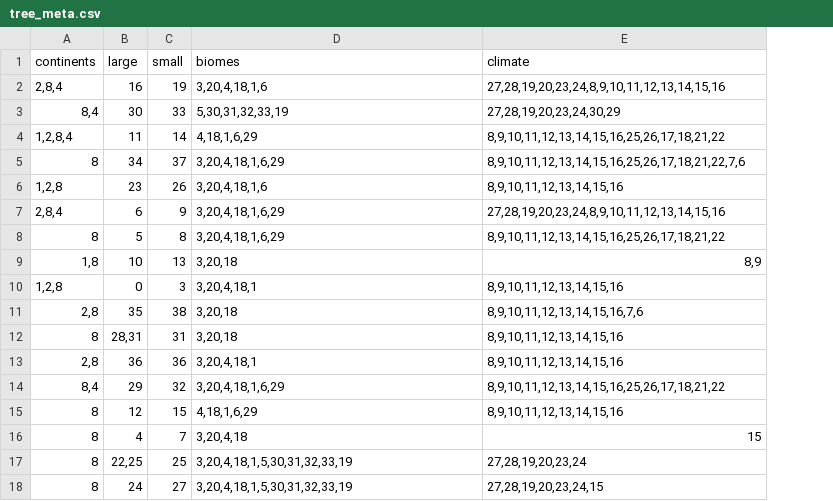
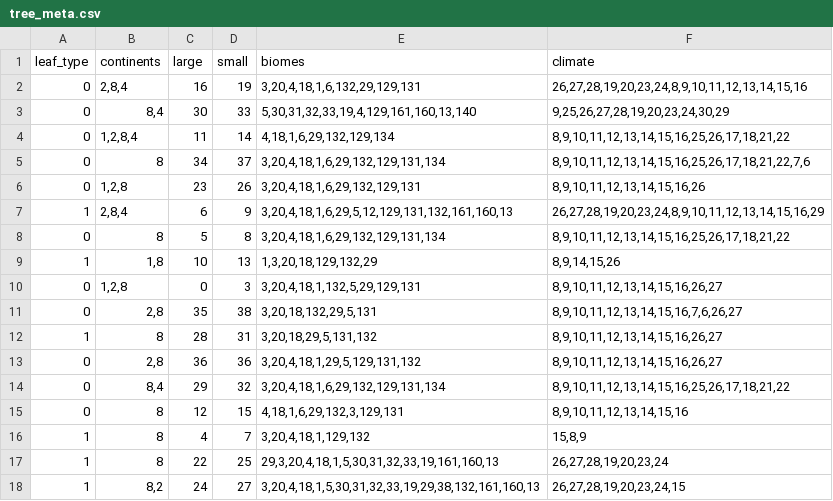
Before and after one commit to DavixDevelop/terracustomtreerepo, a CSV file: treemap/tree_meta.csv, drawn as a sheet; only a part is shown; addresses are those after the commit; the diff covers the shown part only; the diff names each change by its address in the sheet, - before the commit and + after, or states it on an @@ line.

```diff
--- a/treemap/tree_meta.csv
+++ b/treemap/tree_meta.csv
+column A (leaf_type), rows 2-18: 0 | 0 | 0 | 0 | 0 | 1 | 0 | 1 | 0 | 0 | 1 | 0 | 0 | 0 | 1 | 1 | 1
-E2 (biomes): 3,20,4,18,1,6
+E2 (biomes): 3,20,4,18,1,6,132,29,129,131
-F2 (climate): 27,28,19,20,23,24,8,9,10,11,12,13,14,15,16
+F2 (climate): 26,27,28,19,20,23,24,8,9,10,11,12,13,14,15,16
-E3 (biomes): 5,30,31,32,33,19
+E3 (biomes): 5,30,31,32,33,19,4,129,161,160,13,140
-F3 (climate): 27,28,19,20,23,24,30,29
+F3 (climate): 9,25,26,27,28,19,20,23,24,30,29
-E4 (biomes): 4,18,1,6,29
+E4 (biomes): 4,18,1,6,29,132,129,134
-E5 (biomes): 3,20,4,18,1,6,29
+E5 (biomes): 3,20,4,18,1,6,29,132,129,131,134
-E6 (biomes): 3,20,4,18,1,6
+E6 (biomes): 3,20,4,18,1,6,29,132,129,131
-F6 (climate): 8,9,10,11,12,13,14,15,16
+F6 (climate): 8,9,10,11,12,13,14,15,16,26
-E7 (biomes): 3,20,4,18,1,6,29
+E7 (biomes): 3,20,4,18,1,6,29,5,12,129,131,132,161,160,13
-F7 (climate): 27,28,19,20,23,24,8,9,10,11,12,13,14,15,16
+F7 (climate): 26,27,28,19,20,23,24,8,9,10,11,12,13,14,15,16,29
-E8 (biomes): 3,20,4,18,1,6,29
+E8 (biomes): 3,20,4,18,1,6,29,132,129,131,134
-E9 (biomes): 3,20,18
+E9 (biomes): 1,3,20,18,129,132,29
-F9 (climate): 8,9
+F9 (climate): 8,9,14,15,26
-E10 (biomes): 3,20,4,18,1
+E10 (biomes): 3,20,4,18,1,132,5,29,129,131
-F10 (climate): 8,9,10,11,12,13,14,15,16
+F10 (climate): 8,9,10,11,12,13,14,15,16,26,27
-E11 (biomes): 3,20,18
+E11 (biomes): 3,20,18,132,29,5,131
-F11 (climate): 8,9,10,11,12,13,14,15,16,7,6
+F11 (climate): 8,9,10,11,12,13,14,15,16,7,6,26,27
-C12 (large): 28,31
+C12 (large): 28
-E12 (biomes): 3,20,18
+E12 (biomes): 3,20,18,29,5,131,132
-F12:F13 (climate): 8,9,10,11,12,13,14,15,16
+F12:F13 (climate): 8,9,10,11,12,13,14,15,16,26,27
-E13 (biomes): 3,20,4,18,1
+E13 (biomes): 3,20,4,18,1,29,5,129,131,132
-E14 (biomes): 3,20,4,18,1,6,29
+E14 (biomes): 3,20,4,18,1,6,29,132,129,131,134
-E15 (biomes): 4,18,1,6,29
+E15 (biomes): 4,18,1,6,29,132,3,129,131
-E16 (biomes): 3,20,4,18
+E16 (biomes): 3,20,4,18,1,129,132
-F16 (climate): 15
+F16 (climate): 15,8,9
-C17 (large): 22,25
+C17 (large): 22
-E17 (biomes): 3,20,4,18,1,5,30,31,32,33,19
+E17 (biomes): 29,3,20,4,18,1,5,30,31,32,33,19,161,160,13
-F17 (climate): 27,28,19,20,23,24
+F17 (climate): 26,27,28,19,20,23,24
-B18 (continents): 8
+B18 (continents): 8,2
-E18 (biomes): 3,20,4,18,1,5,30,31,32,33,19
+E18 (biomes): 3,20,4,18,1,5,30,31,32,33,19,29,38,132,161,160,13
-F18 (climate): 27,28,19,20,23,24,15
+F18 (climate): 26,27,28,19,20,23,24,15
```
Also changed, not shown: 13 added rows and 51 edited cells elsewhere in this file, treemap/trees.csv, 9 other files.
